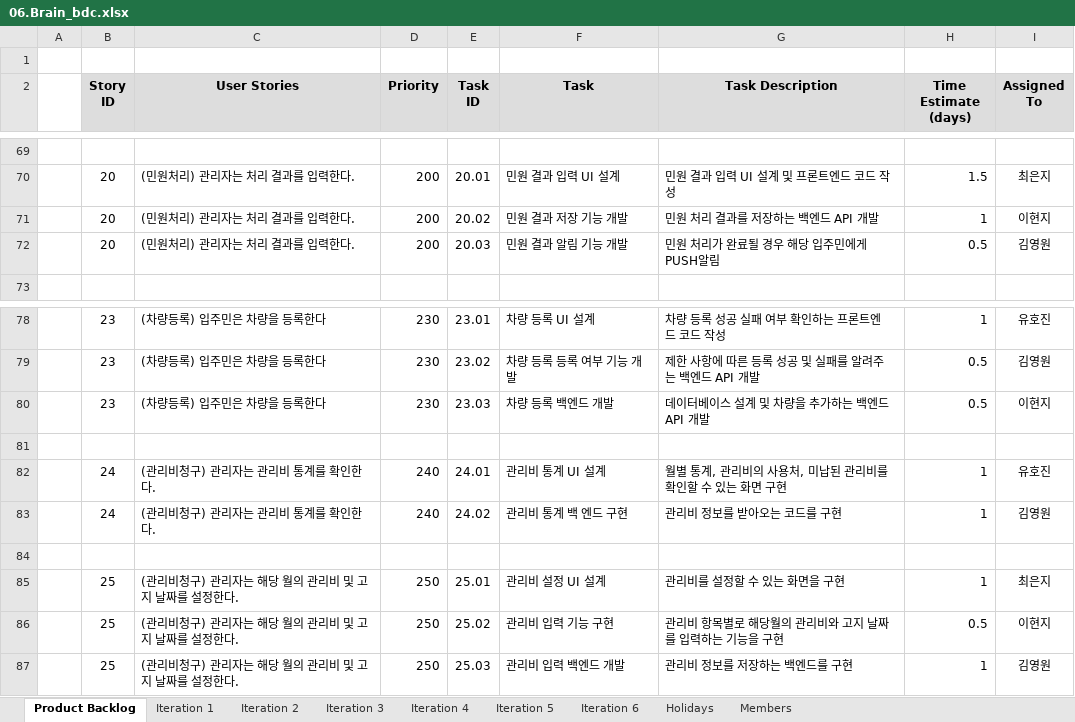
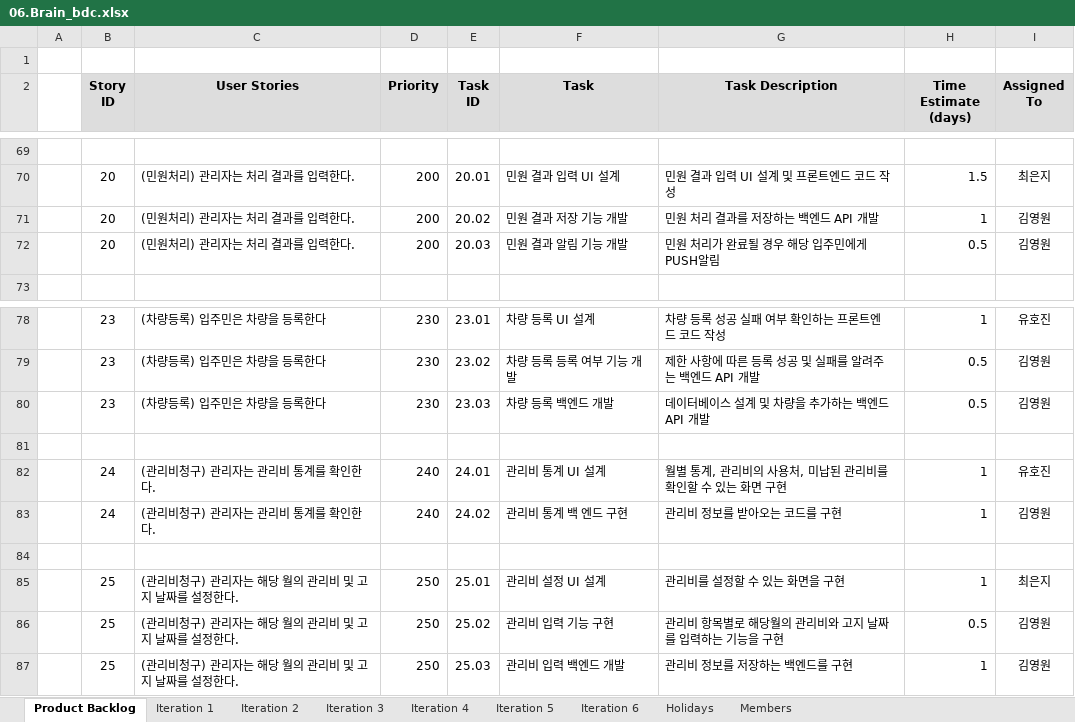
Before and after one commit to Danjinae/Proccess, an Excel workbook: 06.Brain_bdc.xlsx, sheet Product Backlog, drawn as a sheet; only a part is shown, gaps mark what is left out; values as stored, in another font and other column widths than the file's, no borders; the diff names each change by its address in the sheet, - before the commit and + after, or states it on an @@ line.

```diff
--- a/06.Brain_bdc.xlsx (sheet Product Backlog)
+++ b/06.Brain_bdc.xlsx (sheet Product Backlog)
-I71 (Assigned To): 이현지
+I71 (Assigned To): 김영원
-I80 (Assigned To): 이현지
+I80 (Assigned To): 김영원
-I86 (Assigned To): 이현지
+I86 (Assigned To): 김영원
```
Also changed, not shown: 1 other file.
